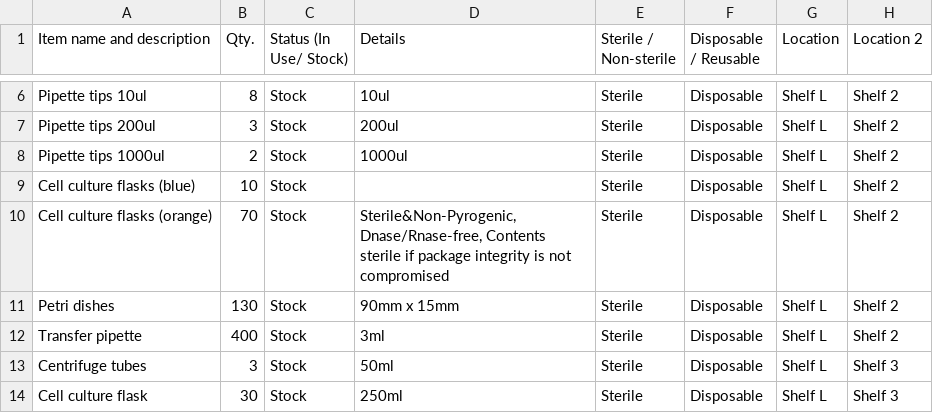
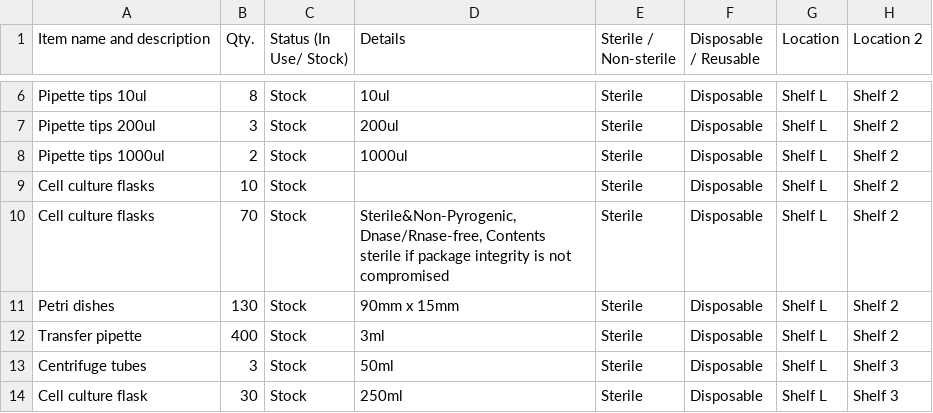
Before and after one commit to mane-poghosyan/lab-inventory, a CSV file: data.csv, drawn as a sheet; only a part is shown, gaps mark what is left out.

Commit message:
Update inventory via Admin panel

```diff
--- a/data.csv
+++ b/data.csv
@@ -8,4 +8,4 @@ Item name and description,Qty.,Status (In Use/ Stock),Details,Sterile / Non-ster
 "Pipette tips 1000ul",2,"Stock","1000ul","Sterile","Disposable","Shelf L","Shelf 2"
-"Cell culture flasks (blue)",10,"Stock","","Sterile","Disposable","Shelf L","Shelf 2"
-"Cell culture flasks (orange)",70,"Stock","Sterile&Non-Pyrogenic, Dnase/Rnase-free, Contents sterile if package integrity is not compromised","Sterile","Disposable","Shelf L","Shelf 2"
+"Cell culture flasks",10,"Stock","","Sterile","Disposable","Shelf L","Shelf 2"
+"Cell culture flasks",70,"Stock","Sterile&Non-Pyrogenic, Dnase/Rnase-free, Contents sterile if package integrity is not compromised","Sterile","Disposable","Shelf L","Shelf 2"
 "Petri dishes",130,"Stock","90mm x 15mm","Sterile","Disposable","Shelf L","Shelf 2"
```
